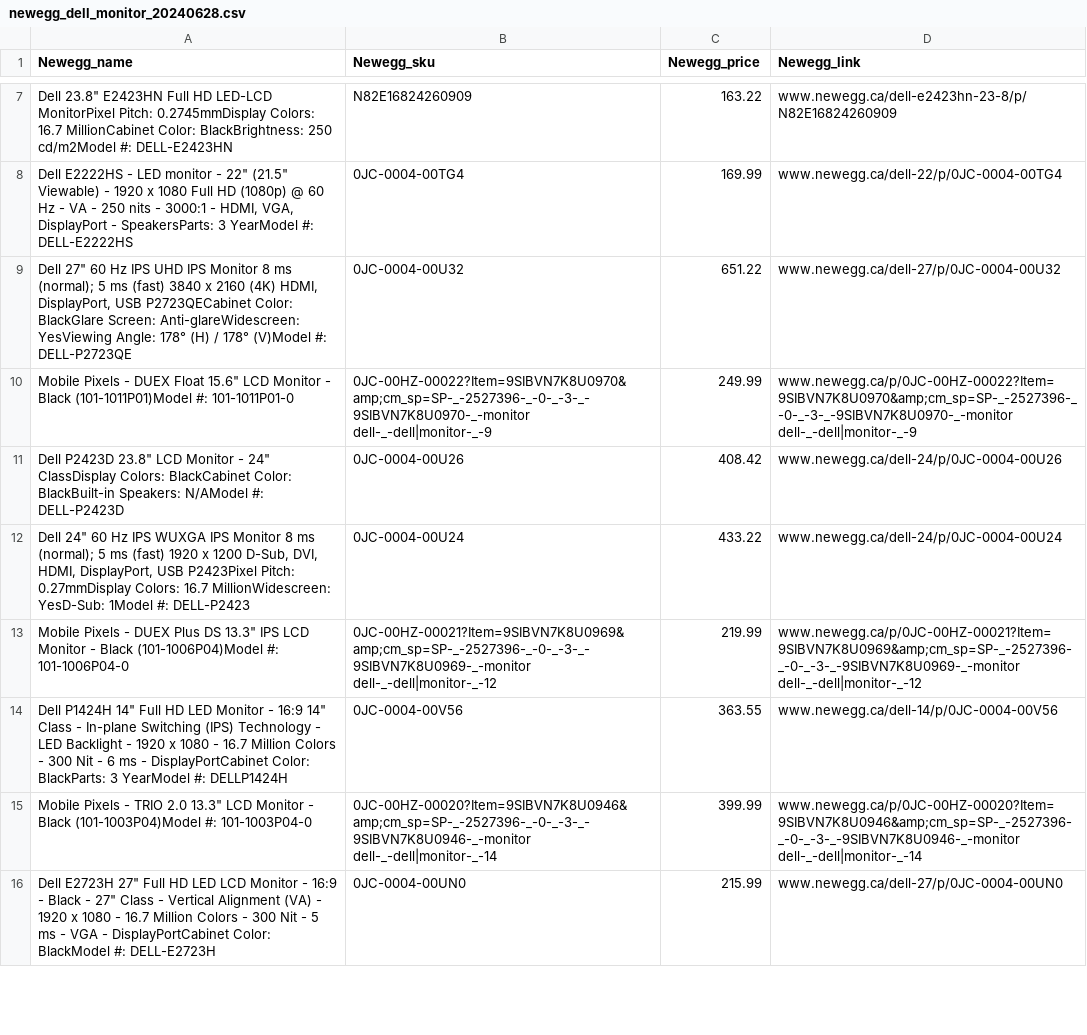
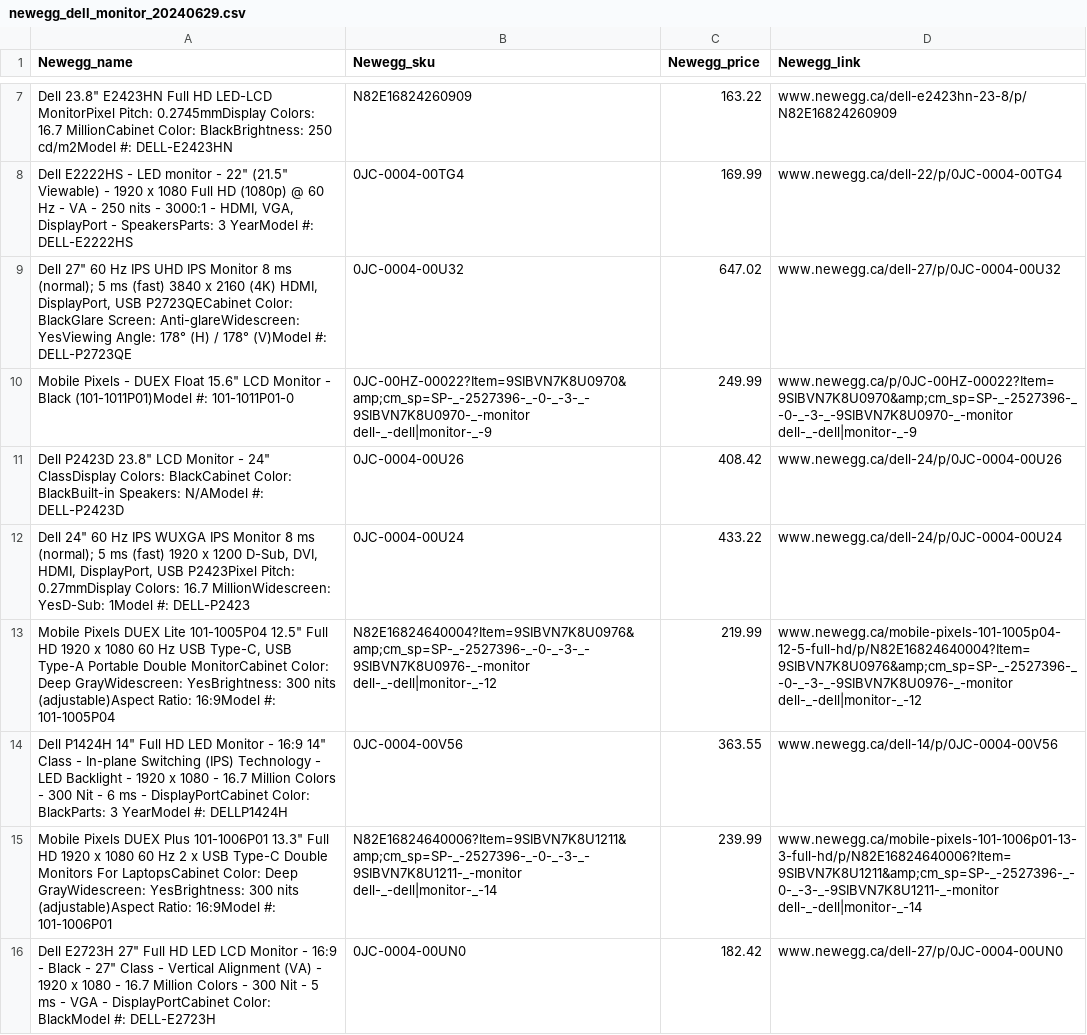
Before and after one commit to sunshineagoo17/brainstation-industry-project-local-install, a CSV file: server/scripts/data/newegg_dell_monitor_20240629.csv (was server/scripts/data/newegg_dell_monitor_20240628.csv), drawn as a sheet; only a part is shown, gaps mark what is left out; the diff covers the shown part only.

Commit message:
Scraped the latest data

```diff
--- a/server/scripts/data/newegg_dell_monitor_20240628.csv
+++ b/server/scripts/data/newegg_dell_monitor_20240629.csv
@@ -8,3 +8,3 @@ Newegg_name,Newegg_sku,Newegg_price,Newegg_link
 "Dell E2222HS - LED monitor - 22"" (21.5"" Viewable) - 1920 x 1080 Full HD (1080p) @ 60 Hz - VA - 250 nits - 3000:1 - HDMI, VGA, DisplayPort - SpeakersParts: 3 YearModel #: DELL-E2222HS",0JC-0004-00TG4,169.99,www.newegg.ca/dell-22/p/0JC-0004-00TG4
-"Dell 27"" 60 Hz IPS UHD IPS Monitor 8 ms (normal); 5 ms (fast) 3840 x 2160 (4K) HDMI, DisplayPort, USB P2723QECabinet Color: BlackGlare Screen: Anti-glareWidescreen: YesViewing Angle: 178° (H) / 178° (V)Model #: DELL-P2723QE",0JC-0004-00U32,651.22,www.newegg.ca/dell-27/p/0JC-0004-00U32
+"Dell 27"" 60 Hz IPS UHD IPS Monitor 8 ms (normal); 5 ms (fast) 3840 x 2160 (4K) HDMI, DisplayPort, USB P2723QECabinet Color: BlackGlare Screen: Anti-glareWidescreen: YesViewing Angle: 178° (H) / 178° (V)Model #: DELL-P2723QE",0JC-0004-00U32,647.02,www.newegg.ca/dell-27/p/0JC-0004-00U32
 "Mobile Pixels - DUEX Float 15.6"" LCD Monitor - Black (101-1011P01)Model #: 101-1011P01-0",0JC-00HZ-00022?Item=9SIBVN7K8U0970&amp;cm_sp=SP-_-2527396-_-0-_-3-_-9SIBVN7K8U0970-_-monitor dell-_-dell|monitor-_-9,249.99,www.newegg.ca/p/0JC-00HZ-00022?Item=9SIBVN7K8U0970&amp;cm_sp=SP-_-2527396-_-0-_-3-_-9SIBVN7K8U0970-_-monitor dell-_-dell|monitor-_-9
@@ -12,5 +12,5 @@ Newegg_name,Newegg_sku,Newegg_price,Newegg_link
 "Dell 24"" 60 Hz IPS WUXGA IPS Monitor 8 ms (normal); 5 ms (fast) 1920 x 1200 D-Sub, DVI, HDMI, DisplayPort, USB P2423Pixel Pitch: 0.27mmDisplay Colors: 16.7 MillionWidescreen: YesD-Sub: 1Model #: DELL-P2423",0JC-0004-00U24,433.22,www.newegg.ca/dell-24/p/0JC-0004-00U24
-"Mobile Pixels - DUEX Plus DS 13.3"" IPS LCD Monitor - Black (101-1006P04)Model #: 101-1006P04-0",0JC-00HZ-00021?Item=9SIBVN7K8U0969&amp;cm_sp=SP-_-2527396-_-0-_-3-_-9SIBVN7K8U0969-_-monitor dell-_-dell|monitor-_-12,219.99,www.newegg.ca/p/0JC-00HZ-00021?Item=9SIBVN7K8U0969&amp;cm_sp=SP-_-2527396-_-0-_-3-_-9SIBVN7K8U0969-_-monitor dell-_-dell|monitor-_-12
+"Mobile Pixels DUEX Lite 101-1005P04 12.5"" Full HD 1920 x 1080 60 Hz USB Type-C, USB Type-A Portable Double MonitorCabinet Color: Deep GrayWidescreen: YesBrightness: 300 nits (adjustable)Aspect Ratio: 16:9Model #: 101-1005P04",N82E16824640004?Item=9SIBVN7K8U0976&amp;cm_sp=SP-_-2527396-_-0-_-3-_-9SIBVN7K8U0976-_-monitor dell-_-dell|monitor-_-12,219.99,www.newegg.ca/mobile-pixels-101-1005p04-12-5-full-hd/p/N82E16824640004?Item=9SIBVN7K8U0976&amp;cm_sp=SP-_-2527396-_-0-_-3-_-9SIBVN7K8U0976-_-monitor dell-_-dell|monitor-_-12
 "Dell P1424H 14"" Full HD LED Monitor - 16:9 14"" Class - In-plane Switching (IPS) Technology - LED Backlight - 1920 x 1080 - 16.7 Million Colors - 300 Nit - 6 ms - DisplayPortCabinet Color: BlackParts: 3 YearModel #: DELLP1424H",0JC-0004-00V56,363.55,www.newegg.ca/dell-14/p/0JC-0004-00V56
-"Mobile Pixels - TRIO 2.0 13.3"" LCD Monitor - Black (101-1003P04)Model #: 101-1003P04-0",0JC-00HZ-00020?Item=9SIBVN7K8U0946&amp;cm_sp=SP-_-2527396-_-0-_-3-_-9SIBVN7K8U0946-_-monitor dell-_-dell|monitor-_-14,399.99,www.newegg.ca/p/0JC-00HZ-00020?Item=9SIBVN7K8U0946&amp;cm_sp=SP-_-2527396-_-0-_-3-_-9SIBVN7K8U0946-_-monitor dell-_-dell|monitor-_-14
-"Dell E2723H 27"" Full HD LED LCD Monitor - 16:9 - Black - 27"" Class - Vertical Alignment (VA) - 1920 x 1080 - 16.7 Million Colors - 300 Nit - 5 ms - VGA - DisplayPortCabinet Color: BlackModel #: DELL-E2723H",0JC-0004-00UN0,215.99,www.newegg.ca/dell-27/p/0JC-0004-00UN0
+"Mobile Pixels DUEX Plus 101-1006P01 13.3"" Full HD 1920 x 1080 60 Hz 2 x USB Type-C Double Monitors For LaptopsCabinet Color: Deep GrayWidescreen: YesBrightness: 300 nits (adjustable)Aspect Ratio: 16:9Model #: 101-1006P01",N82E16824640006?Item=9SIBVN7K8U1211&amp;cm_sp=SP-_-2527396-_-0-_-3-_-9SIBVN7K8U1211-_-monitor dell-_-dell|monitor-_-14,239.99,www.newegg.ca/mobile-pixels-101-1006p01-13-3-full-hd/p/N82E16824640006?Item=9SIBVN7K8U1211&amp;cm_sp=SP-_-2527396-_-0-_-3-_-9SIBVN7K8U1211-_-monitor dell-_-dell|monitor-_-14
+"Dell E2723H 27"" Full HD LED LCD Monitor - 16:9 - Black - 27"" Class - Vertical Alignment (VA) - 1920 x 1080 - 16.7 Million Colors - 300 Nit - 5 ms - VGA - DisplayPortCabinet Color: BlackModel #: DELL-E2723H",0JC-0004-00UN0,182.42,www.newegg.ca/dell-27/p/0JC-0004-00UN0
```
Also changed, not shown: 1 added row, 3 removed rows, 1 moved row and 19 edited cells elsewhere in this file, server/scripts/data/bestbuy_comparison_20240629.csv, server/scripts/data/bestbuy_dell_monitor_20240629.csv, 8 other files.
